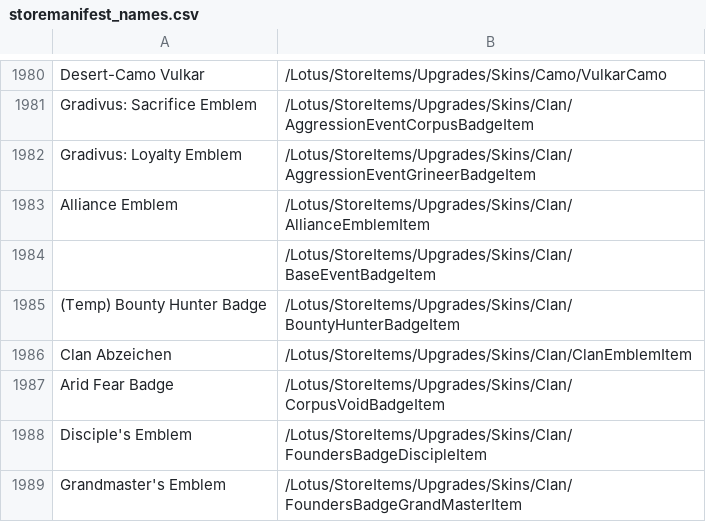
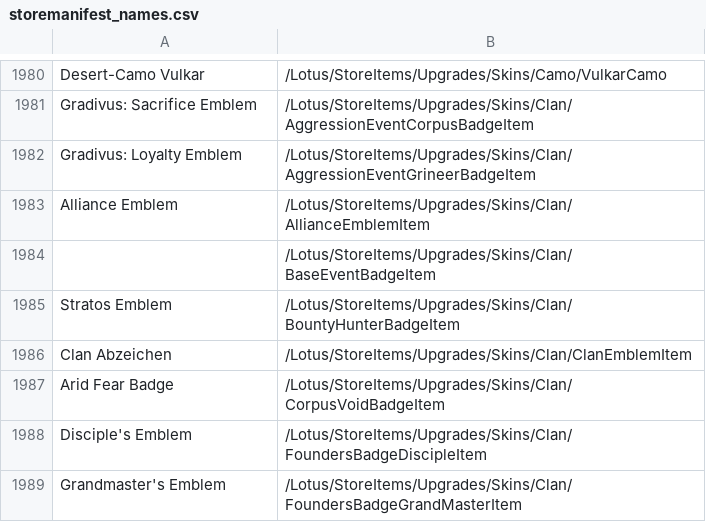
Before and after one commit to cheahjs/warframe_data, a CSV file: de/storemanifest_names.csv, drawn as a sheet; only a part is shown, gaps mark what is left out.

```diff
--- a/de/storemanifest_names.csv
+++ b/de/storemanifest_names.csv
@@ -1984,3 +1984,3 @@ Alliance Emblem,/Lotus/StoreItems/Upgrades/Skins/Clan/AllianceEmblemItem
 ,/Lotus/StoreItems/Upgrades/Skins/Clan/BaseEventBadgeItem
-(Temp) Bounty Hunter Badge,/Lotus/StoreItems/Upgrades/Skins/Clan/BountyHunterBadgeItem
+Stratos Emblem,/Lotus/StoreItems/Upgrades/Skins/Clan/BountyHunterBadgeItem
 Clan Abzeichen,/Lotus/StoreItems/Upgrades/Skins/Clan/ClanEmblemItem
```
Also changed, not shown: de/marketoutput.csv, en/marketoutput.csv, 47 other files.
